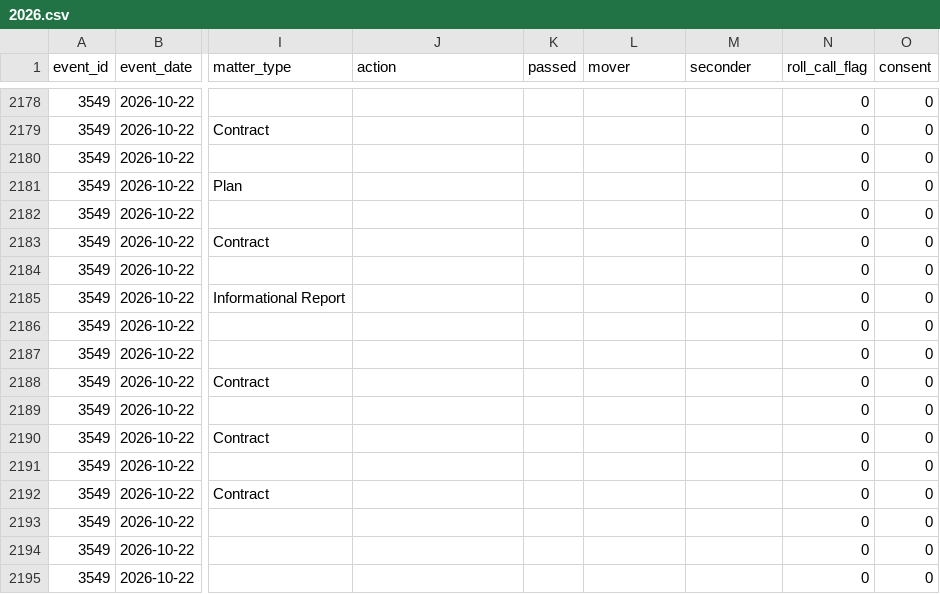
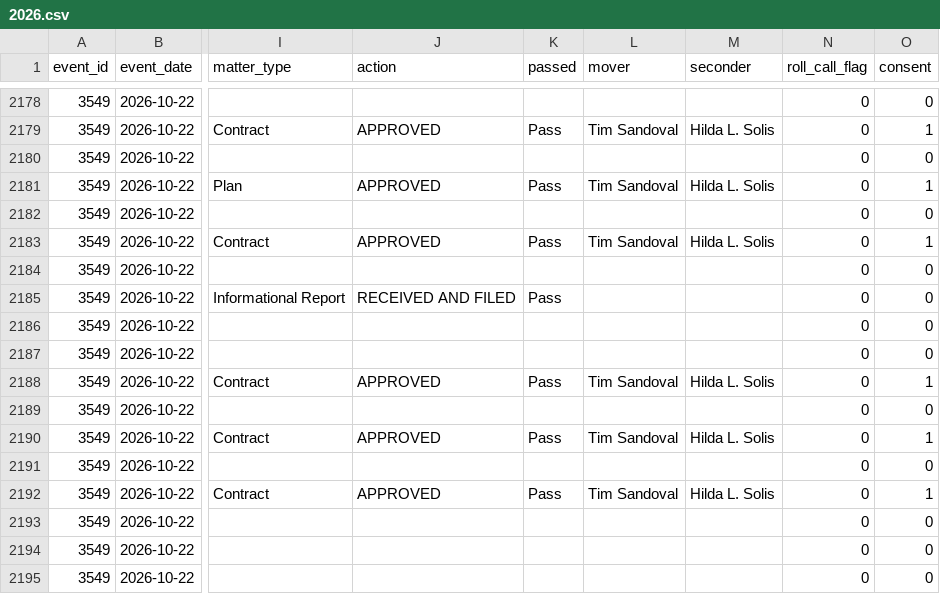
Before and after one commit to adrixnabravo/rumbo-data, a CSV file: data/items/2026.csv, drawn as a sheet; only a part is shown, gaps mark what is left out; the diff covers the shown part only; the diff names each change by its address in the sheet, - before the commit and + after, or states it on an @@ line.

```diff
--- a/data/items/2026.csv
+++ b/data/items/2026.csv
-J2179 (action): (empty)
+J2179 (action): APPROVED
-K2179 (passed): (empty)
+K2179 (passed): Pass
-L2179 (mover): (empty)
+L2179 (mover): Tim Sandoval
-M2179 (seconder): (empty)
+M2179 (seconder): Hilda L. Solis
-O2179 (consent): 0
+O2179 (consent): 1
-J2181 (action): (empty)
+J2181 (action): APPROVED
-K2181 (passed): (empty)
+K2181 (passed): Pass
-L2181 (mover): (empty)
+L2181 (mover): Tim Sandoval
-M2181 (seconder): (empty)
+M2181 (seconder): Hilda L. Solis
-O2181 (consent): 0
+O2181 (consent): 1
-J2183 (action): (empty)
+J2183 (action): APPROVED
-K2183 (passed): (empty)
+K2183 (passed): Pass
-L2183 (mover): (empty)
+L2183 (mover): Tim Sandoval
-M2183 (seconder): (empty)
+M2183 (seconder): Hilda L. Solis
-O2183 (consent): 0
+O2183 (consent): 1
-J2185 (action): (empty)
+J2185 (action): RECEIVED AND FILED
-K2185 (passed): (empty)
+K2185 (passed): Pass
-J2188 (action): (empty)
+J2188 (action): APPROVED
-K2188 (passed): (empty)
+K2188 (passed): Pass
-L2188 (mover): (empty)
+L2188 (mover): Tim Sandoval
-M2188 (seconder): (empty)
+M2188 (seconder): Hilda L. Solis
-O2188 (consent): 0
+O2188 (consent): 1
-J2190 (action): (empty)
+J2190 (action): APPROVED
-K2190 (passed): (empty)
+K2190 (passed): Pass
-L2190 (mover): (empty)
+L2190 (mover): Tim Sandoval
-M2190 (seconder): (empty)
+M2190 (seconder): Hilda L. Solis
-O2190 (consent): 0
+O2190 (consent): 1
-J2192 (action): (empty)
+J2192 (action): APPROVED
-K2192 (passed): (empty)
+K2192 (passed): Pass
-L2192 (mover): (empty)
+L2192 (mover): Tim Sandoval
-M2192 (seconder): (empty)
+M2192 (seconder): Hilda L. Solis
-O2192 (consent): 0
+O2192 (consent): 1
```
Also changed, not shown: 1 added row and 79 edited cells elsewhere in this file, data/matters/2026.csv, data/rollcalls/2026.csv, 2 other files.
